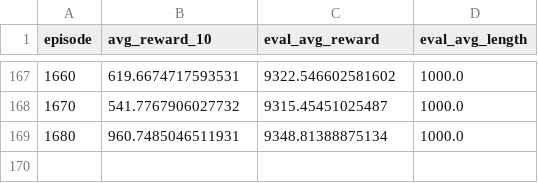
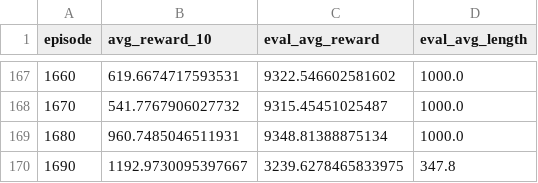
Before and after one commit to yeoldawesome/PendulumModel, a CSV file: artifacts/model_inverteddoublependulum_20260412_230227_ep50000_progress.csv, drawn as a sheet; only a part is shown, gaps mark what is left out.

Commit message:
hpc: checkpoint and progress at episode 1690

```diff
--- a/artifacts/model_inverteddoublependulum_20260412_230227_ep50000_progress.csv
+++ b/artifacts/model_inverteddoublependulum_20260412_230227_ep50000_progress.csv
@@ -169 +169,2 @@ episode,avg_reward_10,eval_avg_reward,eval_avg_length
 1680,960.7485046511931,9348.81388875134,1000.0
+1690,1192.9730095397667,3239.6278465833975,347.8
```
Also changed, not shown: 4 other files.
